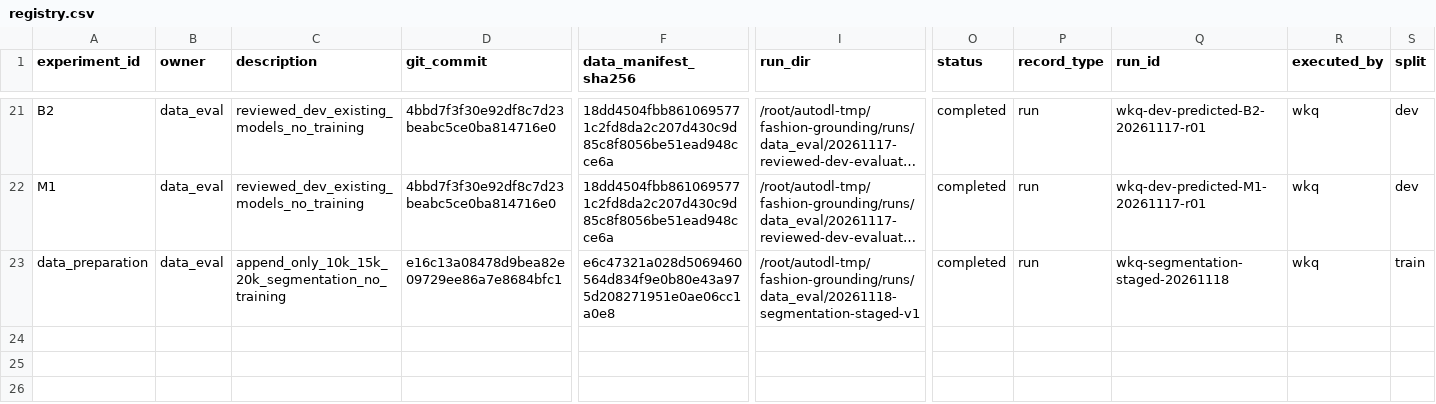
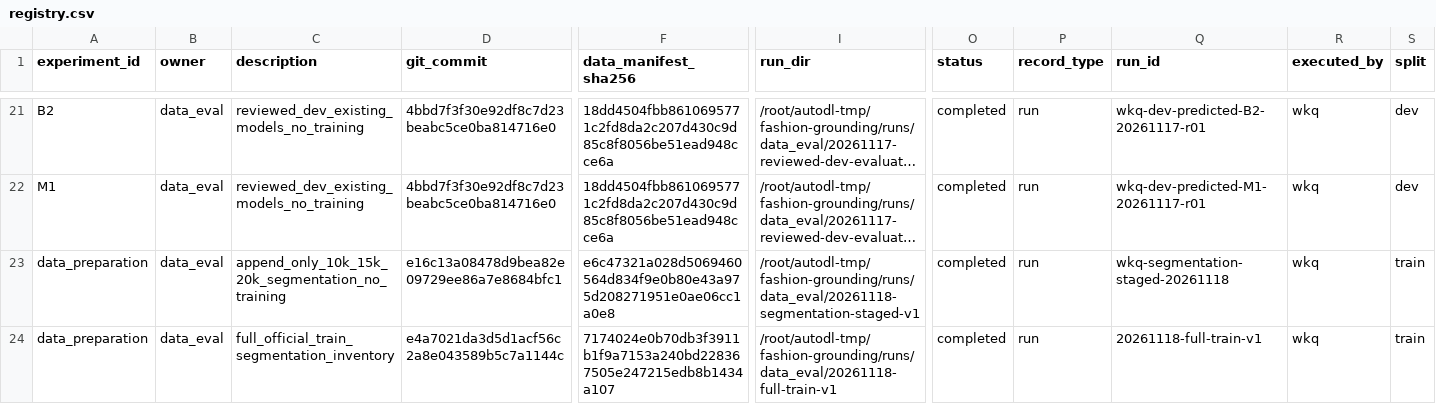
Before and after one commit to rickyliuchunyu/comp4471-fashion-grounding, a CSV file: experiments/registry.csv, drawn as a sheet; only a part is shown, gaps mark what is left out; long unchanged cells end in …; rows hold the shown columns only; the diff names each change by its address in the sheet, - before the commit and + after, or states it on an @@ line.

Commit message:
Hand off all eligible Fashionpedia train representatives and source accounting

```diff
--- a/experiments/registry.csv
+++ b/experiments/registry.csv
+row 24: data_preparation | data_eval | full_official_train_segmentation_inventory | e4a7021da3d5d1acf56c2a8e043589b5c7a1144c | 7174024e0b70db3f3911b1f9a7153a240bd228367505e247215edb8b1434a107 | /root/autodl-tmp/fashion-grounding/runs/data_eval/20261118-full-train-v1 | completed | run | 20261118-full-train-v1 | wkq | train
```
Also changed, not shown: 10 other files.
